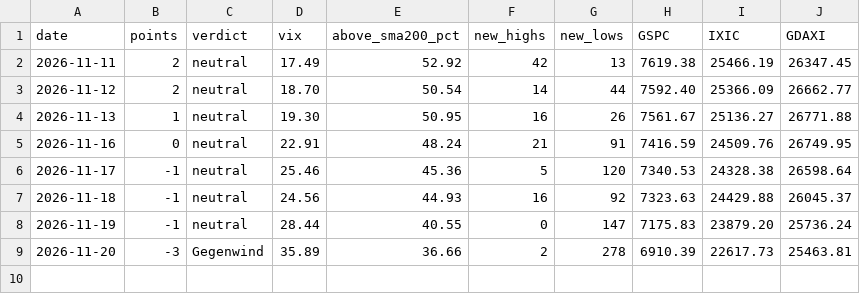
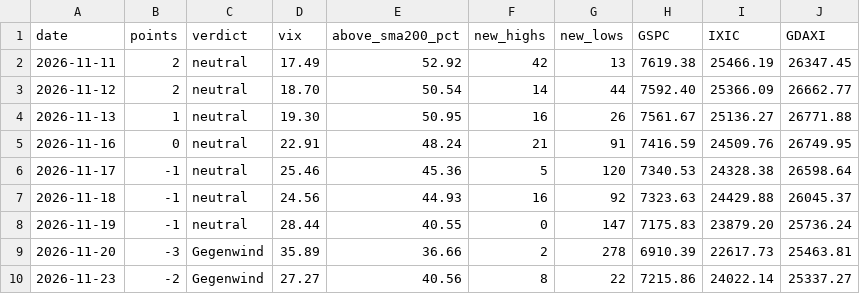
Before and after one commit to knockslukas-cmd/tradetalk, a CSV file: results/regime_history.csv, drawn as a sheet.

```diff
--- a/results/regime_history.csv
+++ b/results/regime_history.csv
@@ -9 +9,2 @@ date,points,verdict,vix,above_sma200_pct,new_highs,new_lows,GSPC,IXIC,GDAXI
 2026-11-20,-3,Gegenwind,35.89,36.66,2,278,6910.39,22617.73,25463.81
+2026-11-23,-2,Gegenwind,27.27,40.56,8,22,7215.86,24022.14,25337.27
```
Also changed, not shown: 4 other files.
